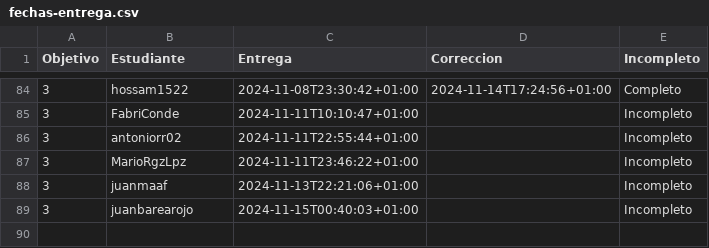
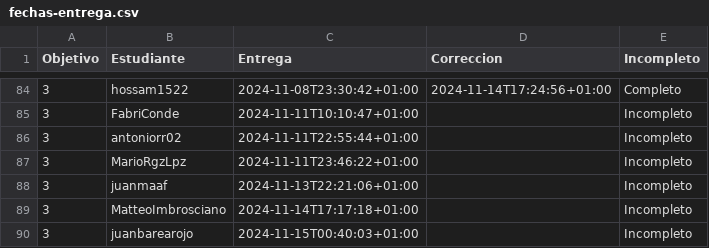
Before and after one commit to pablotl0/IV-, a CSV file: data/fechas-entrega.csv, drawn as a sheet; only a part is shown, gaps mark what is left out.

```diff
--- a/data/fechas-entrega.csv
+++ b/data/fechas-entrega.csv
@@ -88,2 +88,3 @@ Objetivo;Estudiante;Entrega;Correccion;Incompleto
 3; juanmaaf;2024-11-13T22:21:06+01:00;;Incompleto
+3; MatteoImbrosciano;2024-11-14T17:17:18+01:00;;Incompleto
 3; juanbarearojo;2024-11-15T00:40:03+01:00;;Incompleto
```
Also changed, not shown: 1 other file.
